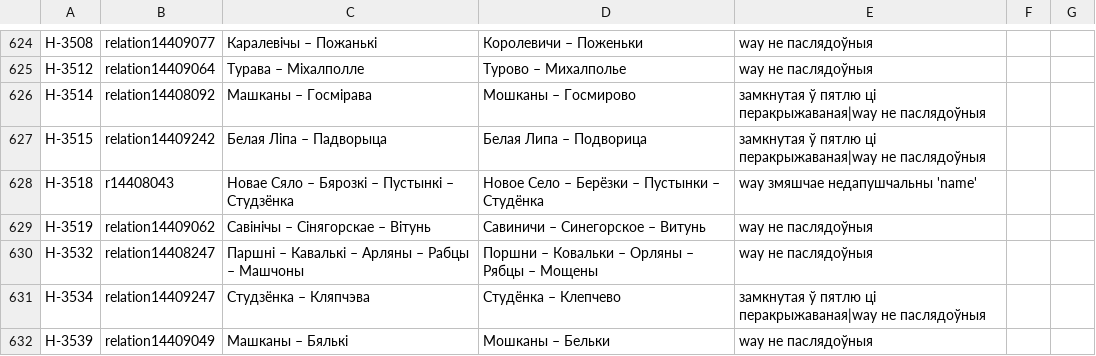
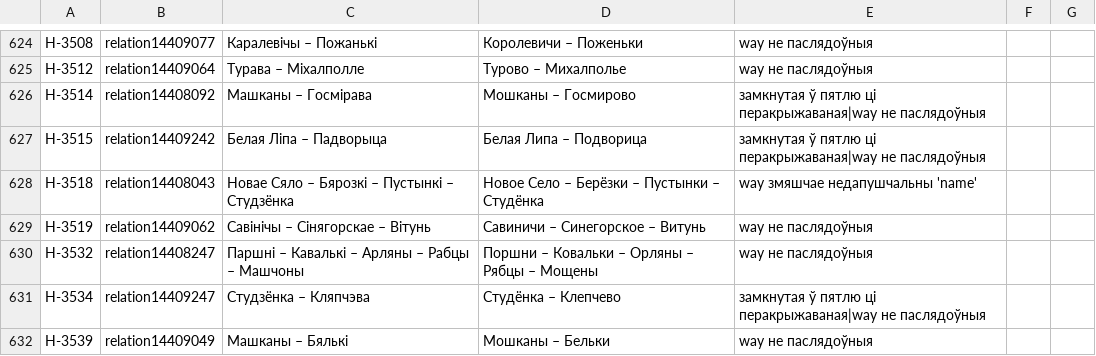
Before and after one commit to lidacity/osm-validator, a CSV file: docs/error.csv, drawn as a sheet; only a part is shown, gaps mark what is left out; the diff covers the shown part only.

```diff
--- a/docs/error.csv
+++ b/docs/error.csv
@@ -627,3 +627,3 @@
 Н-3515;relation14409242;Белая Ліпа – Падворыца;Белая Липа – Подворица;замкнутая ў пятлю ці перакрыжаваная|way не паслядоўныя
-Н-3518;r14408043;Новае Сяло – Бярозкі – Пустынкі – Студзёнка;Новое Село – Берёзки – Пустынки – Студёнка;way змяшчае недапушчальны 'name'
+Н-3518;relation14408043;Новае Сяло – Бярозкі – Пустынкі – Студзёнка;Новое Село – Берёзки – Пустынки – Студёнка;way змяшчае недапушчальны 'name'
 Н-3519;relation14409062;Савінічы – Сінягорскае – Вітунь;Савиничи – Синегорское – Витунь;way не паслядоўныя
```
Also changed, not shown: 3 added rows, 1 removed row and 8 edited cells elsewhere in this file, docs/missing.csv, 7 other files.
